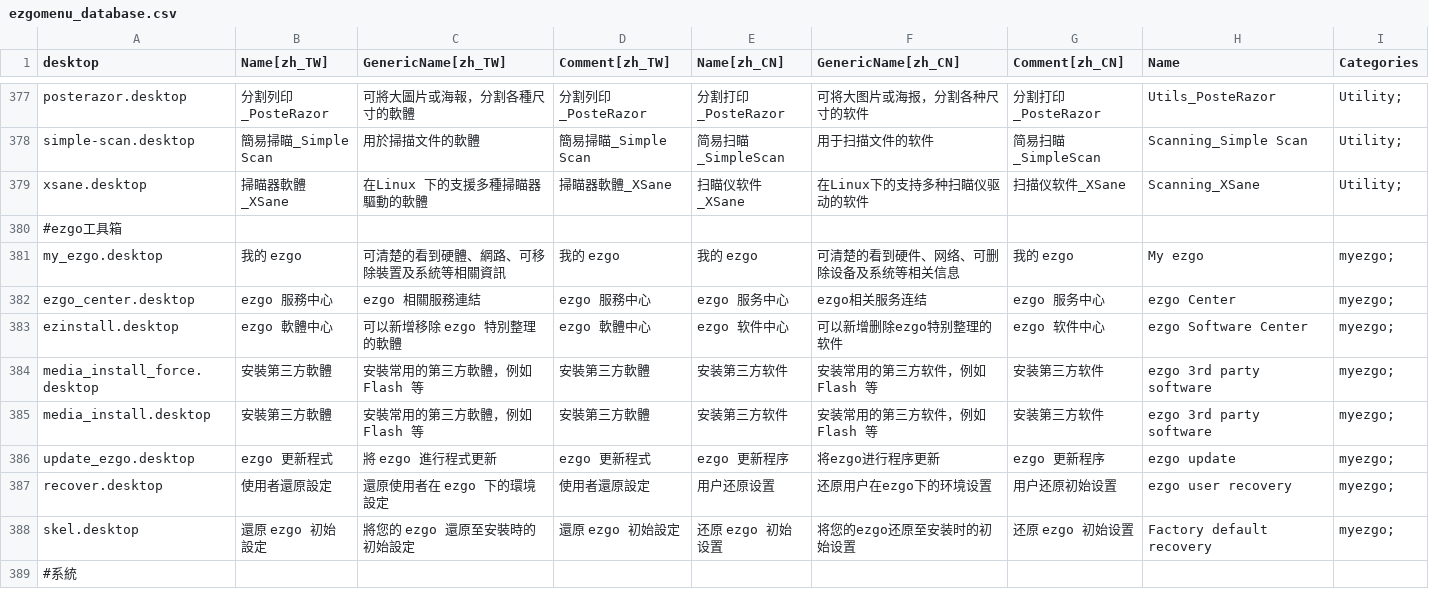
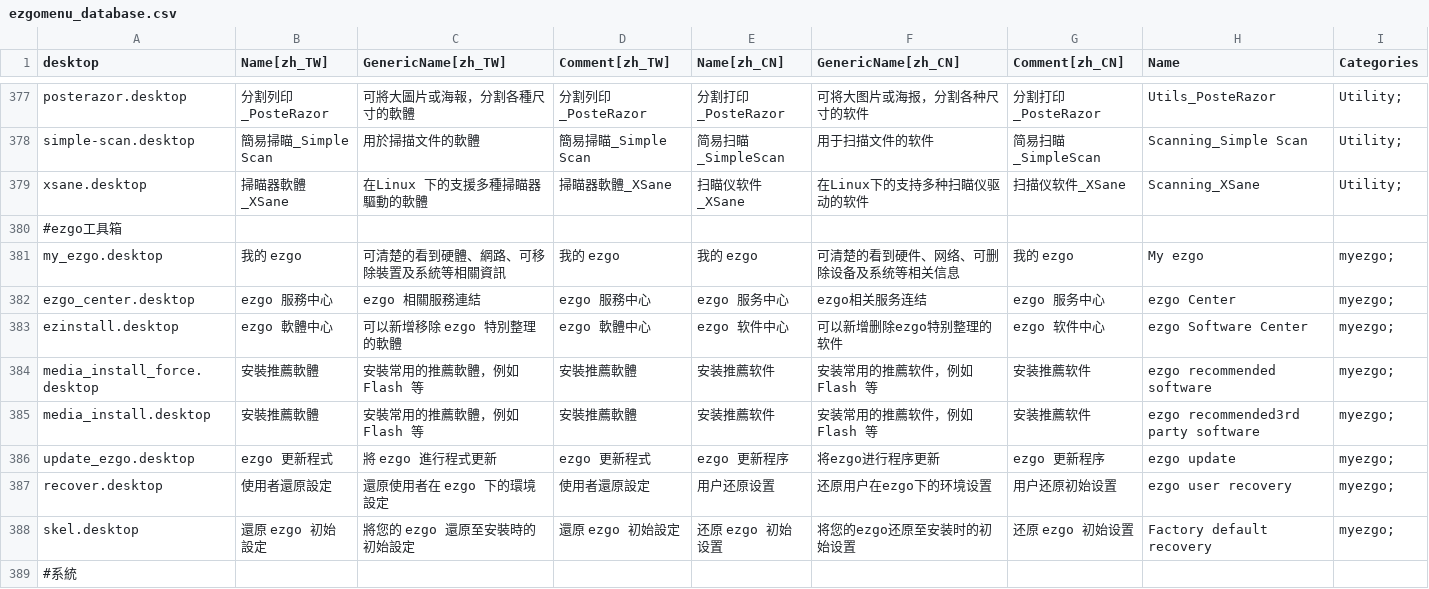
Before and after one commit to fweng322/debian-ezgo, a CSV file: ezgo-menu/xdg/ezgomenu_database.csv, drawn as a sheet; only a part is shown, gaps mark what is left out.

Commit message:
Fix installer desktop name

```diff
--- a/ezgo-menu/xdg/ezgomenu_database.csv
+++ b/ezgo-menu/xdg/ezgomenu_database.csv
@@ -383,4 +383,4 @@ ezgo_center.desktop,ezgo 服務中心,ezgo 相關服務連結,ezgo 服務中心,
 ezinstall.desktop,ezgo 軟體中心,可以新增移除 ezgo 特別整理的軟體,ezgo 軟體中心,ezgo 软件中心,可以新增删除ezgo特别整理的软件,ezgo 软件中心,ezgo Software Center,myezgo;
-media_install_force.desktop,安裝第三方軟體,安裝常用的第三方軟體，例如 Flash 等,安裝第三方軟體,安装第三方软件,安装常用的第三方软件，例如 Flash 等,安装第三方软件,ezgo 3rd party software,myezgo;
-media_install.desktop,安裝第三方軟體,安裝常用的第三方軟體，例如 Flash 等,安裝第三方軟體,安装第三方软件,安装常用的第三方软件，例如 Flash 等,安装第三方软件,ezgo 3rd party software,myezgo;
+media_install_force.desktop,安裝推薦軟體,安裝常用的推薦軟體，例如 Flash 等,安裝推薦軟體,安装推薦软件,安装常用的推薦软件，例如 Flash 等,安装推薦软件,ezgo recommended software,myezgo;
+media_install.desktop,安裝推薦軟體,安裝常用的推薦軟體，例如 Flash 等,安裝推薦軟體,安装推薦软件,安装常用的推薦软件，例如 Flash 等,安装推薦软件,ezgo recommended3rd party software,myezgo;
 update_ezgo.desktop,ezgo 更新程式,將 ezgo 進行程式更新,ezgo 更新程式,ezgo 更新程序,将ezgo进行程序更新,ezgo 更新程序,ezgo update,myezgo;
```
Also changed, not shown: 1 other file.
